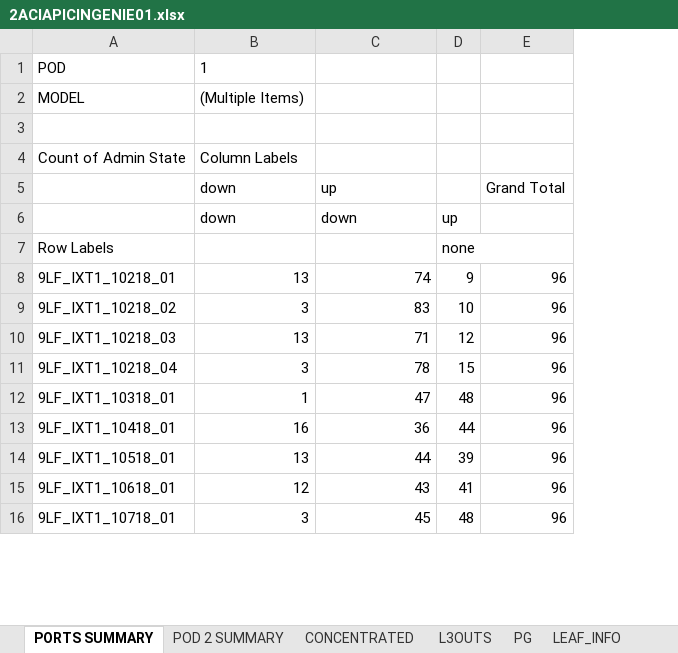
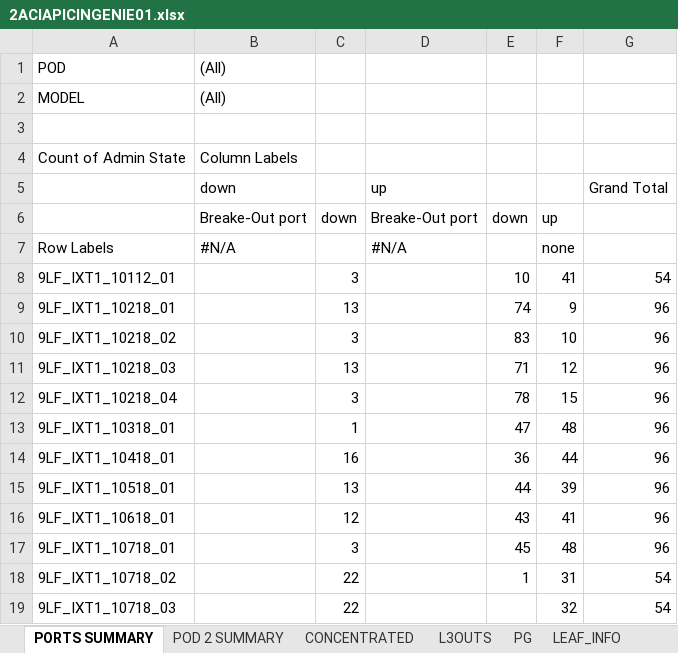
Before and after one commit to JesusArellano16/ACI-DOC, an Excel workbook: results/2ACIAPICINGENIE01.xlsx, sheet PORTS SUMMARY, drawn as a sheet; only a part is shown; values as stored, in another font and other column widths than the file's, no borders; removed rows and columns are numbered as before the commit, all else as after; the diff covers the shown part only; the diff names each change by its address in the sheet, - before the commit and + after, or states it on an @@ line.

```diff
--- a/results/2ACIAPICINGENIE01.xlsx (sheet PORTS SUMMARY)
+++ b/results/2ACIAPICINGENIE01.xlsx (sheet PORTS SUMMARY)
+column C, rows 9-17: 13 | 3 | 13 | 3 | 1 | 16 | 13 | 12 | 3
-column D, rows 7-16: none | 9 | 10 | 12 | 15 | 48 | 44 | 39 | 41 | 48
+column E, rows 9-17: 74 | 83 | 71 | 78 | 47 | 36 | 44 | 43 | 45
+column F, row 7: none; rows 9-17: 9 | 10 | 12 | 15 | 48 | 44 | 39 | 41 | 48
-B1 (down): 1
+B1 (down): (All)
-B2 (down): (Multiple Items)
+B2 (down): (All)
-row 6:  | down | down | up
+row 6:  | Breake-Out port | down | Breake-Out port | down | up
-B7 (down): (empty)
+B7 (down): #N/A
-D7 (up): (empty)
+D7 (up): #N/A
+row 8: 9LF_IXT1_10112_01 |  | 3 |  | 10 | 41 | 54
-B9 (down): 13
+B9 (down): (empty)
-D9 (up): 74
+D9 (up): (empty)
-B10 (down): 3
+B10 (down): (empty)
-D10 (up): 83
+D10 (up): (empty)
-B11 (down): 13
+B11 (down): (empty)
-D11 (up): 71
+D11 (up): (empty)
-B12 (down): 3
+B12 (down): (empty)
-D12 (up): 78
+D12 (up): (empty)
-B13 (down): 1
+B13 (down): (empty)
-D13 (up): 47
+D13 (up): (empty)
-B14 (down): 16
+B14 (down): (empty)
-D14 (up): 36
+D14 (up): (empty)
-B15 (down): 13
+B15 (down): (empty)
-D15 (up): 44
+D15 (up): (empty)
-B16 (down): 12
+B16 (down): (empty)
-D16 (up): 43
+D16 (up): (empty)
-B17 (down): 3
+B17 (down): (empty)
-D17 (up): 45
+D17 (up): (empty)
+row 18: 9LF_IXT1_10718_02 |  | 22 |  | 1 | 31 | 54
+row 19: 9LF_IXT1_10718_03 |  | 22 |  |  | 32 | 54
```
Also changed, not shown: 233 added rows and 70 edited cells elsewhere in this sheet, sheet CONCENTRATED, sheet PG, sheet L3OUTS, sheet POD 2 SUMMARY, sheet LEAF_INFO, sheet PORTs, 4 more sheets, results/1ACIAPICCACHANI01.xlsx, 5 other files.
